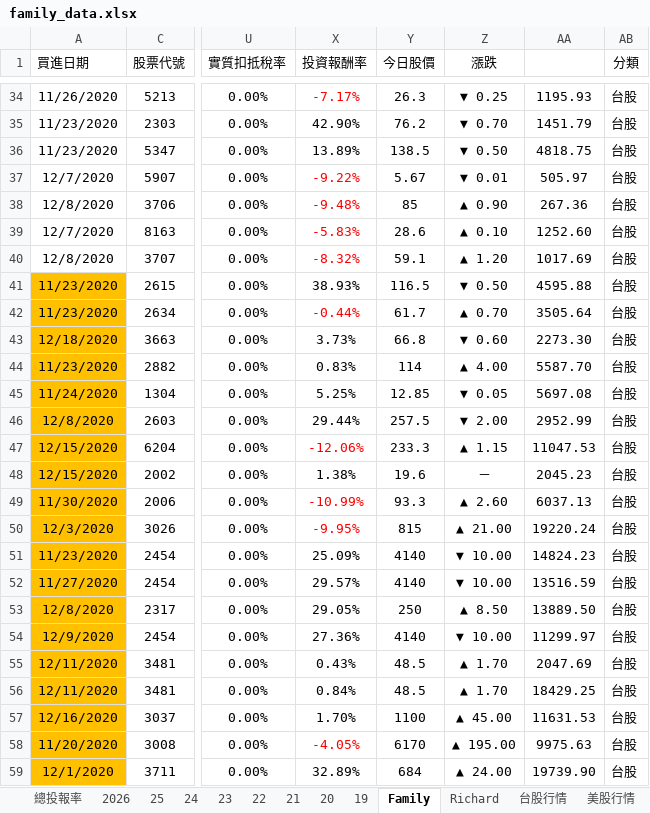
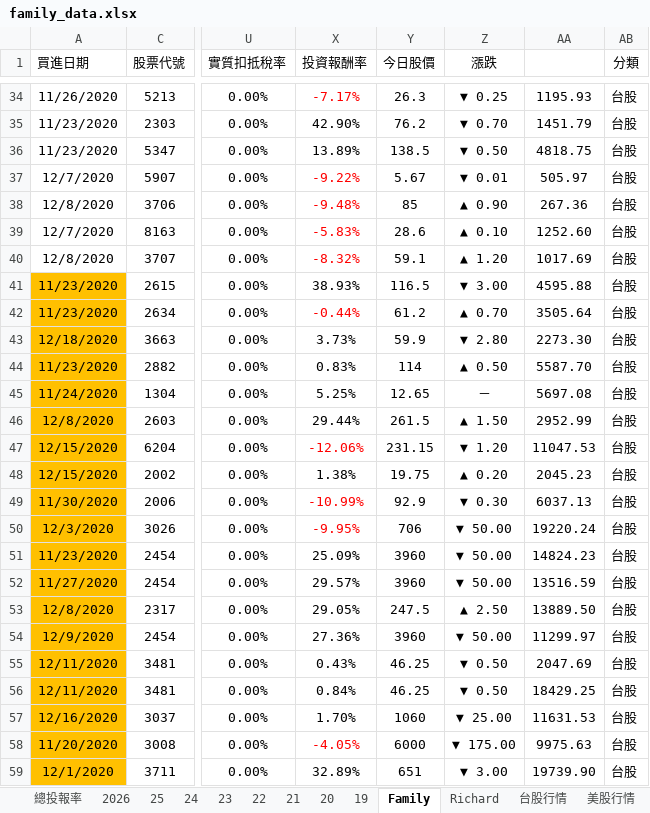
Before and after one commit to even182/richard-personal-hub, an Excel workbook: data/family_data.xlsx, sheet Family, drawn as a sheet; only a part is shown, gaps mark what is left out; values as stored, in another font and other column widths than the file's, no borders; charts and pictures and conditional formats not drawn; the diff covers the shown part only; the diff names each change by its address in the sheet, - before the commit and + after, or states it on an @@ line.

Commit message:
update: family data (2026-10-27)

```diff
--- a/data/family_data.xlsx (sheet Family)
+++ b/data/family_data.xlsx (sheet Family)
-Z41 (漲跌): ▼ 0.50
+Z41 (漲跌): ▼ 3.00
-Y42 (今日股價): 61.7
+Y42 (今日股價): 61.2
-Y43 (今日股價): 66.8
+Y43 (今日股價): 59.9
-Z43 (漲跌): ▼ 0.60
+Z43 (漲跌): ▼ 2.80
-Z44 (漲跌): ▲ 4.00
+Z44 (漲跌): ▲ 0.50
-Y45 (今日股價): 12.85
+Y45 (今日股價): 12.65
-Z45 (漲跌): ▼ 0.05
+Z45 (漲跌): －
-Y46 (今日股價): 257.5
+Y46 (今日股價): 261.5
-Z46 (漲跌): ▼ 2.00
+Z46 (漲跌): ▲ 1.50
-Y47 (今日股價): 233.3
+Y47 (今日股價): 231.15
-Z47 (漲跌): ▲ 1.15
+Z47 (漲跌): ▼ 1.20
-Y48 (今日股價): 19.6
+Y48 (今日股價): 19.75
-Z48 (漲跌): －
+Z48 (漲跌): ▲ 0.20
-Y49 (今日股價): 93.3
+Y49 (今日股價): 92.9
-Z49 (漲跌): ▲ 2.60
+Z49 (漲跌): ▼ 0.30
-Y50 (今日股價): 815
+Y50 (今日股價): 706
-Z50 (漲跌): ▲ 21.00
+Z50 (漲跌): ▼ 50.00
-Y51:Y52 (今日股價): 4140
+Y51:Y52 (今日股價): 3960
-Z51:Z52 (漲跌): ▼ 10.00
+Z51:Z52 (漲跌): ▼ 50.00
-Y53 (今日股價): 250
+Y53 (今日股價): 247.5
-Z53 (漲跌): ▲ 8.50
+Z53 (漲跌): ▲ 2.50
-Y54 (今日股價): 4140
+Y54 (今日股價): 3960
-Z54 (漲跌): ▼ 10.00
+Z54 (漲跌): ▼ 50.00
-Y55:Y56 (今日股價): 48.5
+Y55:Y56 (今日股價): 46.25
-Z55:Z56 (漲跌): ▲ 1.70
+Z55:Z56 (漲跌): ▼ 0.50
-Y57 (今日股價): 1100
+Y57 (今日股價): 1060
-Z57 (漲跌): ▲ 45.00
+Z57 (漲跌): ▼ 25.00
-Y58 (今日股價): 6170
+Y58 (今日股價): 6000
-Z58 (漲跌): ▲ 195.00
+Z58 (漲跌): ▼ 175.00
-Y59 (今日股價): 684
+Y59 (今日股價): 651
-Z59 (漲跌): ▲ 24.00
+Z59 (漲跌): ▼ 3.00
```
Also changed, not shown: 1 added row, 1 removed row, 802 edited cells and cell formats elsewhere in this sheet, sheet 台股行情, sheet Richard, sheet 2026, sheet 21, sheet 25, sheet 24, 5 more sheets, hidden cells, charts or pictures.
